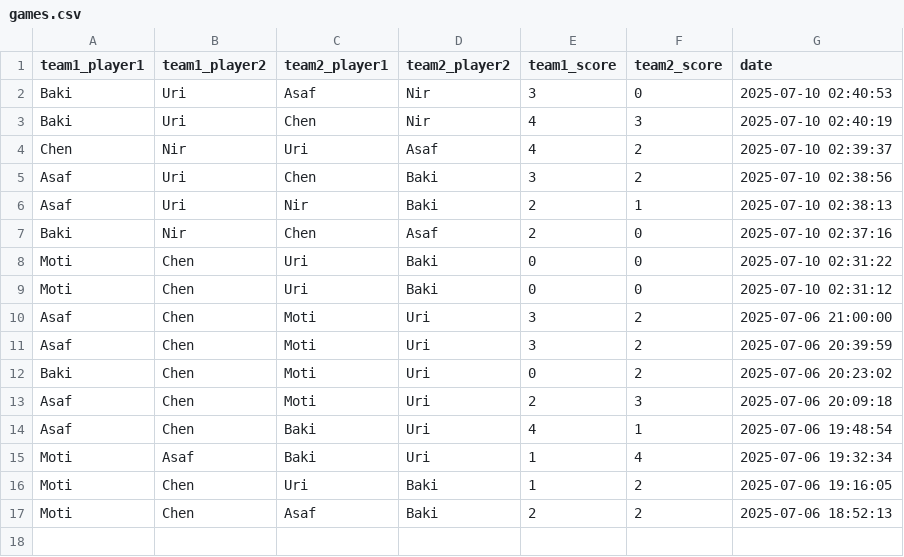
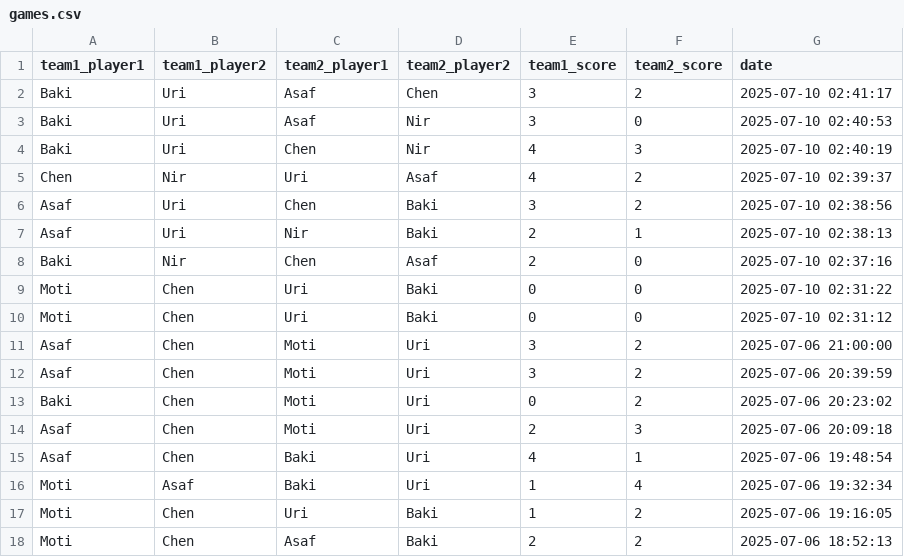
Before and after one commit to dabasmoti/fifa-ranker, a CSV file: data/games.csv, drawn as a sheet.

Commit message:
Add game: Baki/Uri vs Asaf/Chen

```diff
--- a/data/games.csv
+++ b/data/games.csv
@@ -1,2 +1,3 @@
 team1_player1,team1_player2,team2_player1,team2_player2,team1_score,team2_score,date
+Baki,Uri,Asaf,Chen,3,2,2025-07-10 02:41:17
 Baki,Uri,Asaf,Nir,3,0,2025-07-10 02:40:53
```
